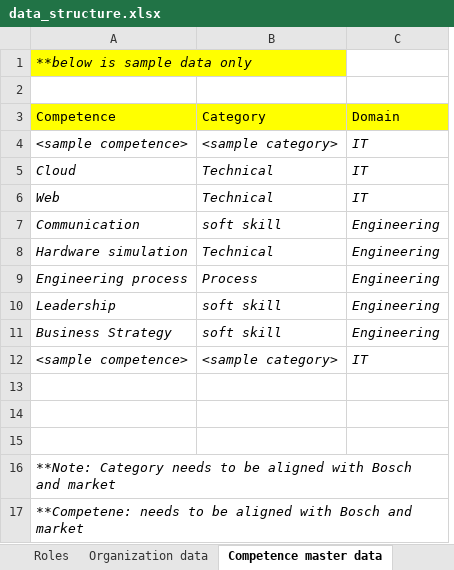
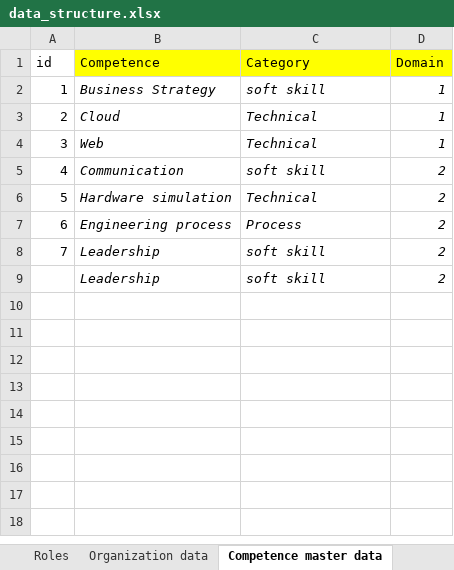
Before and after one commit to hoangnd689x/RoleNxtAdmin, an Excel workbook: data_structure.xlsx, sheet Competence master data, drawn as a sheet; values as stored, in another font and other column widths than the file's, no borders; removed rows and columns are numbered as before the commit, all else as after; the diff names each change by its address in the sheet, - before the commit and + after, or states it on an @@ line.

```diff
--- a/data_structure.xlsx (sheet Competence master data)
+++ b/data_structure.xlsx (sheet Competence master data)
+column A (id), rows 3-8: 2 | 3 | 4 | 5 | 6 | 7
-column C (Domain), rows 5-10: IT | IT | Engineering | Engineering | Engineering | Engineering
+column D (Domain), rows 3-9: 1 | 1 | 2 | 2 | 2 | 2 | 2
-row 1: **below is sample data only
-row 2: (empty)
-row 4: <sample competence> | <sample category> | IT
@@ row 11 moved to row 2: 1 @@
-row 12: <sample competence> | <sample category> | IT
-row 9: (empty)
+row 9:  | Leadership | soft skill | 2
-row 14: (empty)
-row 15: (empty)
-row 16: **Note: Category needs to be aligned with Bosch and market
-row 17: **Competene: needs to be aligned with Bosch and market
```
Also changed, not shown: sheet Structures, sheet Roles, sheet Organization data, other sheet tabs, hidden cells, src/main/resources/data_structure.xlsx, 25 other files.
